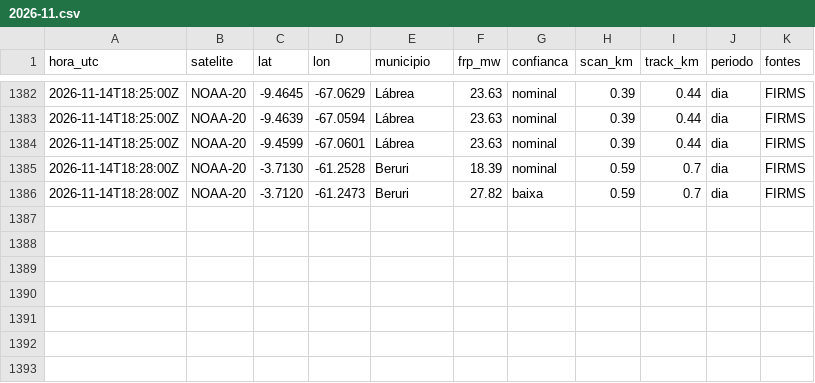
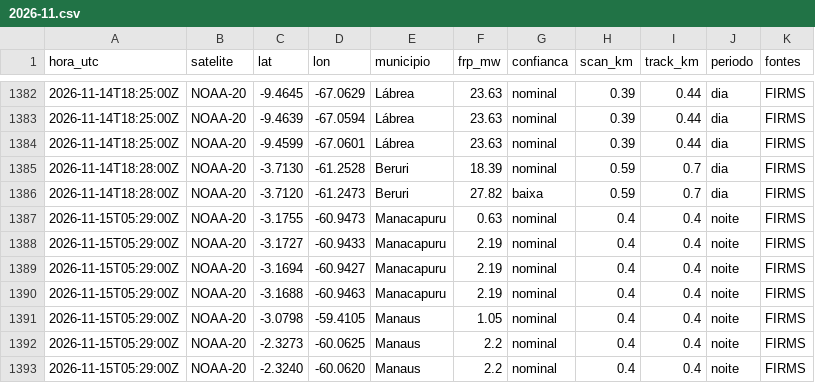
Before and after one commit to UFAMCCA/MonitorBETA, a CSV file: docs/data/historico/coari/2026-11.csv, drawn as a sheet; only a part is shown, gaps mark what is left out.

```diff
--- a/docs/data/historico/coari/2026-11.csv
+++ b/docs/data/historico/coari/2026-11.csv
@@ -1386 +1386,8 @@ hora_utc,satelite,lat,lon,municipio,frp_mw,confianca,scan_km,track_km,periodo,fo
 2026-11-14T18:28:00Z,NOAA-20,-3.7120,-61.2473,Beruri,27.82,baixa,0.59,0.7,dia,FIRMS
+2026-11-15T05:29:00Z,NOAA-20,-3.1755,-60.9473,Manacapuru,0.63,nominal,0.4,0.4,noite,FIRMS
+2026-11-15T05:29:00Z,NOAA-20,-3.1727,-60.9433,Manacapuru,2.19,nominal,0.4,0.4,noite,FIRMS
+2026-11-15T05:29:00Z,NOAA-20,-3.1694,-60.9427,Manacapuru,2.19,nominal,0.4,0.4,noite,FIRMS
+2026-11-15T05:29:00Z,NOAA-20,-3.1688,-60.9463,Manacapuru,2.19,nominal,0.4,0.4,noite,FIRMS
+2026-11-15T05:29:00Z,NOAA-20,-3.0798,-59.4105,Manaus,1.05,nominal,0.4,0.4,noite,FIRMS
+2026-11-15T05:29:00Z,NOAA-20,-2.3273,-60.0625,Manaus,2.2,nominal,0.4,0.4,noite,FIRMS
+2026-11-15T05:29:00Z,NOAA-20,-2.3240,-60.0620,Manaus,2.2,nominal,0.4,0.4,noite,FIRMS
```
Also changed, not shown: docs/data/historico/manaus/2026-11.csv, 32 other files.
